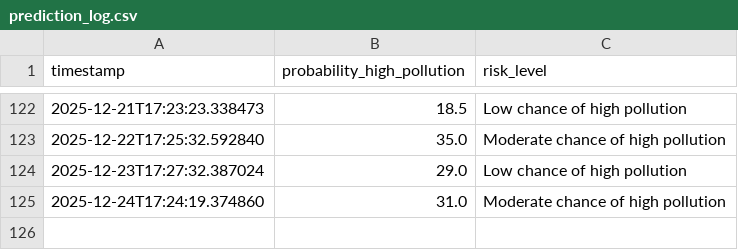
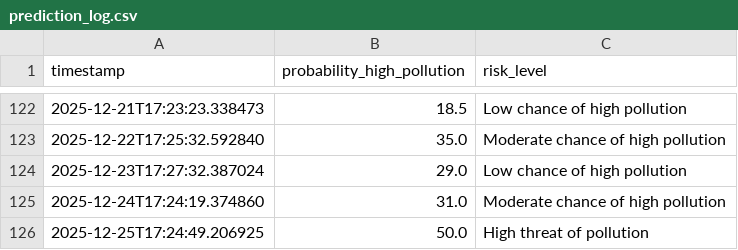
Before and after one commit to kszajner/GDAIR, a CSV file: prediction_log.csv, drawn as a sheet; only a part is shown, gaps mark what is left out; the diff names each change by its address in the sheet, - before the commit and + after, or states it on an @@ line.

```diff
--- a/prediction_log.csv
+++ b/prediction_log.csv
+row 126: 2025-12-25T17:24:49.206925 | 50.0 | High threat of pollution
```
